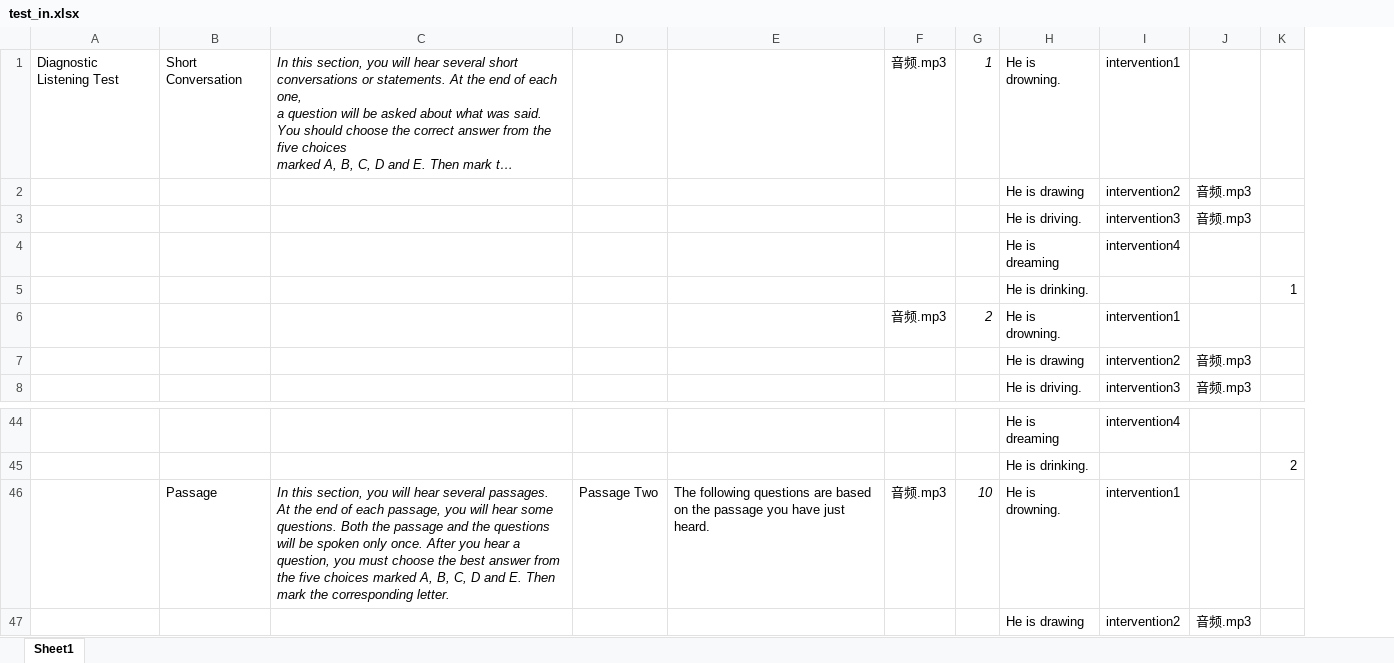
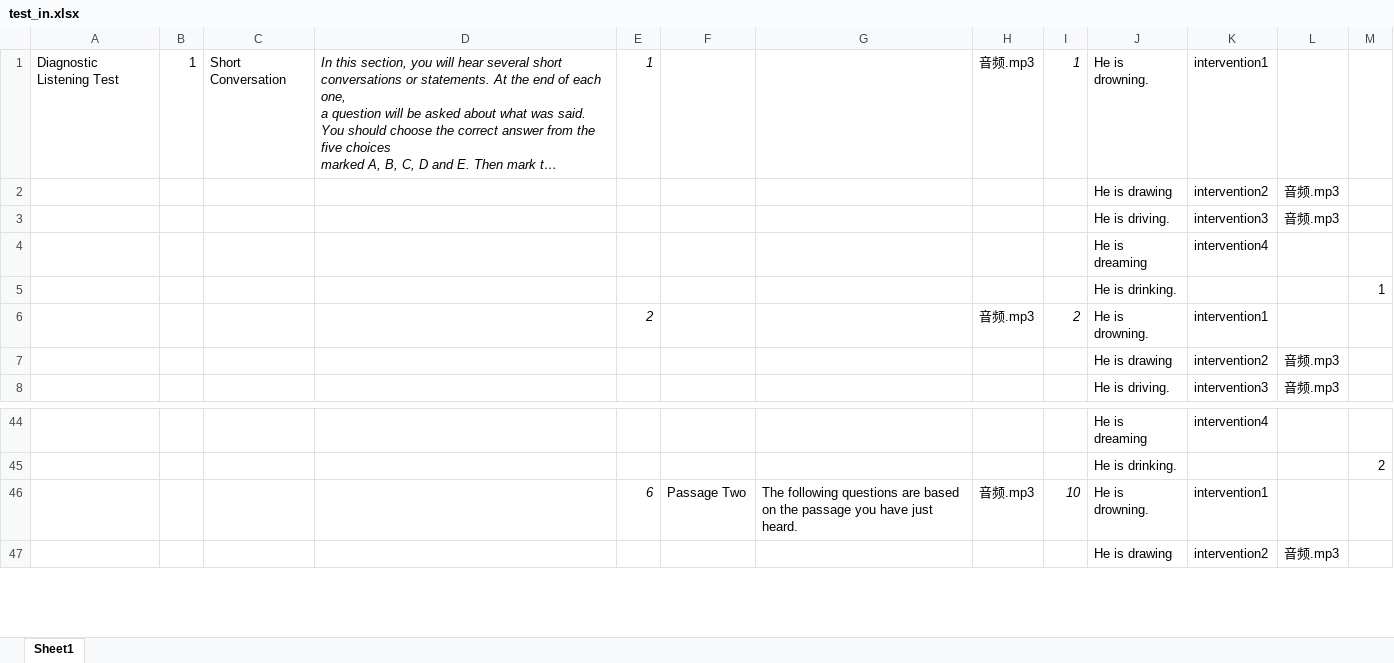
Before and after one commit to ZhangYanPeng/Evaluation, an Excel workbook: src/main/webapp/res/test_in.xlsx, sheet Sheet1, drawn as a sheet; only a part is shown, gaps mark what is left out; long unchanged cells end in …; values as stored, in another font and other column widths than the file's, no borders; addresses are those after the commit; the diff names each change by its address in the sheet, - before the commit and + after, or states it on an @@ line.

Commit message:
test start

```diff
--- a/src/main/webapp/res/test_in.xlsx (sheet Sheet1)
+++ b/src/main/webapp/res/test_in.xlsx (sheet Sheet1)
+column B, row 1: 1
+column E, rows 1-6: 1 |  |  |  |  | 2; row 46: 6
-C46: Passage
+C46: (empty)
-D46: In this section, you will hear several passages. At the end of each passage, you will hear some questions. Both the passage and the questions will be spoken only once. After you hear a question, you must choose the best answer from the five choices marked A, B, C, D and E. Then mark the corresponding letter.
+D46: (empty)
```
Also changed, not shown: 11 other files.
